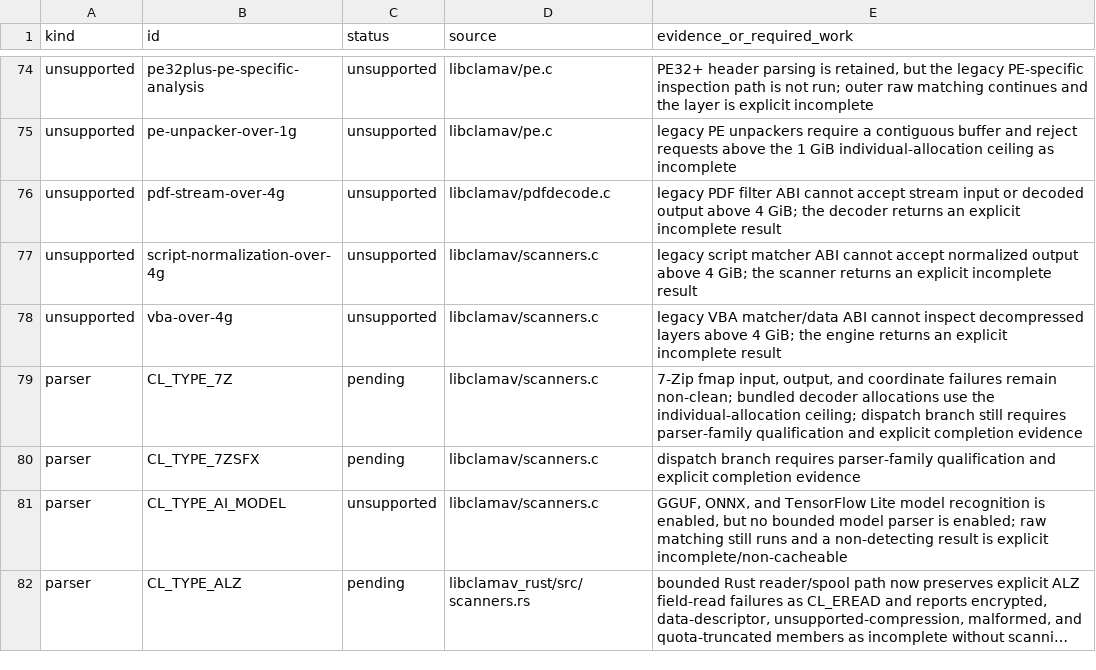
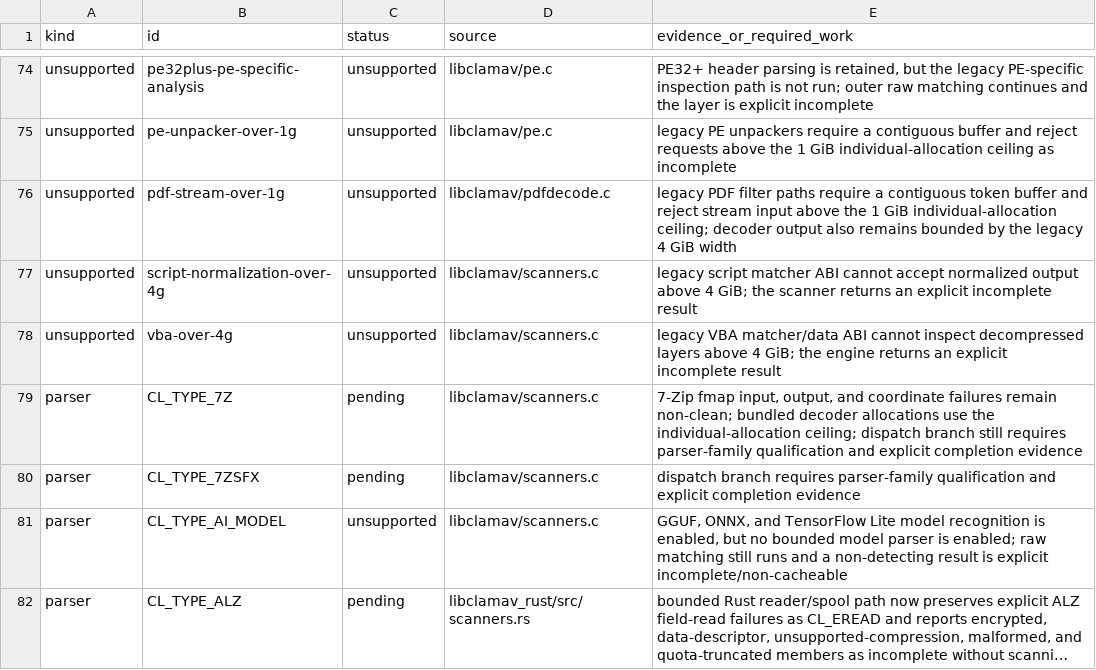
Before and after one commit to NeonGameStudios/ClamAV-32gb, a TSV file: docs/largefile-capabilities.tsv, drawn as a sheet; only a part is shown, gaps mark what is left out; long unchanged cells end in ….

Commit message:
Make PDF stream admission fail closed

```diff
--- a/docs/largefile-capabilities.tsv
+++ b/docs/largefile-capabilities.tsv
@@ -75,3 +75,3 @@ unsupported	pe32plus-pe-specific-analysis	unsupported	libclamav/pe.c	PE32+ heade
 unsupported	pe-unpacker-over-1g	unsupported	libclamav/pe.c	legacy PE unpackers require a contiguous buffer and reject requests above the 1 GiB individual-allocation ceiling as incomplete
-unsupported	pdf-stream-over-4g	unsupported	libclamav/pdfdecode.c	legacy PDF filter ABI cannot accept stream input or decoded output above 4 GiB; the decoder returns an explicit incomplete result
+unsupported	pdf-stream-over-1g	unsupported	libclamav/pdfdecode.c	legacy PDF filter paths require a contiguous token buffer and reject stream input above the 1 GiB individual-allocation ceiling; decoder output also remains bounded by the legacy 4 GiB width
 unsupported	script-normalization-over-4g	unsupported	libclamav/scanners.c	legacy script matcher ABI cannot accept normalized output above 4 GiB; the scanner returns an explicit incomplete result
```
Also changed, not shown: 6 other files.
